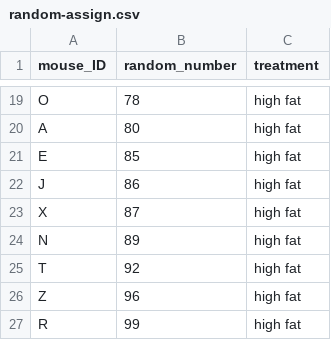
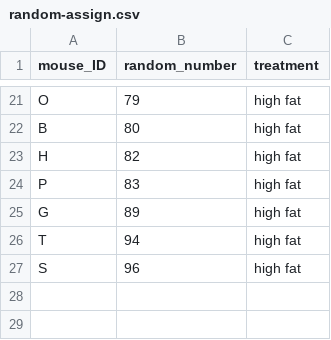
Before and after one commit to carpentries-incubator/statistical-experimental-design, a CSV file: data/random-assign.csv, drawn as a sheet; only a part is shown, gaps mark what is left out; the diff covers the shown part only.

```diff
--- a/data/random-assign.csv
+++ b/data/random-assign.csv
@@ -19,9 +21,7 @@
-"O",78,"high fat"
-"A",80,"high fat"
-"E",85,"high fat"
-"J",86,"high fat"
-"X",87,"high fat"
-"N",89,"high fat"
-"T",92,"high fat"
-"Z",96,"high fat"
-"R",99,"high fat"
+"O",79,"high fat"
+"B",80,"high fat"
+"H",82,"high fat"
+"P",83,"high fat"
+"G",89,"high fat"
+"T",94,"high fat"
+"S",96,"high fat"
```
Also changed, not shown: 14 added rows, 12 removed rows and 6 edited cells elsewhere in this file.
